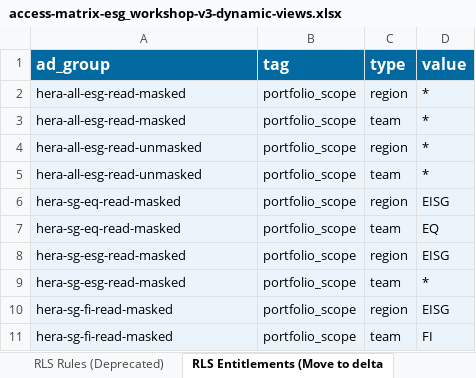
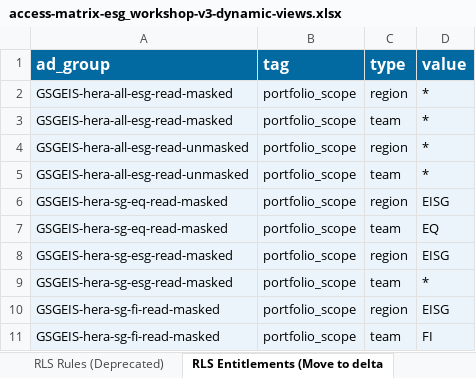
Before and after one commit to xieming-databricks/eastspring-governance-configs, an Excel workbook: excels/esg/access-matrix-esg_workshop-v3-dynamic-views.xlsx, sheet RLS Entitlements (Move to delta, drawn as a sheet; values as stored, in another font and other column widths than the file's, no borders; charts and pictures not drawn; the diff names each change by its address in the sheet, - before the commit and + after, or states it on an @@ line.

```diff
--- a/excels/esg/access-matrix-esg_workshop-v3-dynamic-views.xlsx (sheet RLS Entitlements (Move to delta)
+++ b/excels/esg/access-matrix-esg_workshop-v3-dynamic-views.xlsx (sheet RLS Entitlements (Move to delta)
-A2:A3 (ad_group): hera-all-esg-read-masked
+A2:A3 (ad_group): GSGEIS-hera-all-esg-read-masked
-A4:A5 (ad_group): hera-all-esg-read-unmasked
+A4:A5 (ad_group): GSGEIS-hera-all-esg-read-unmasked
-A6:A7 (ad_group): hera-sg-eq-read-masked
+A6:A7 (ad_group): GSGEIS-hera-sg-eq-read-masked
-A8:A9 (ad_group): hera-sg-esg-read-masked
+A8:A9 (ad_group): GSGEIS-hera-sg-esg-read-masked
-A10:A11 (ad_group): hera-sg-fi-read-masked
+A10:A11 (ad_group): GSGEIS-hera-sg-fi-read-masked
```
Also changed, not shown: sheet Base Grant Rules, sheet Groups, sheet Rbac Views, charts or pictures.
